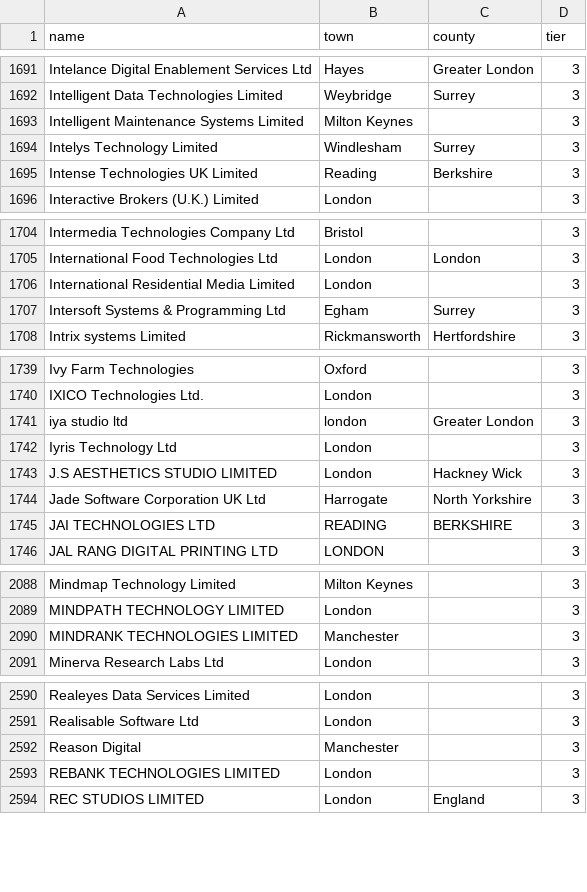
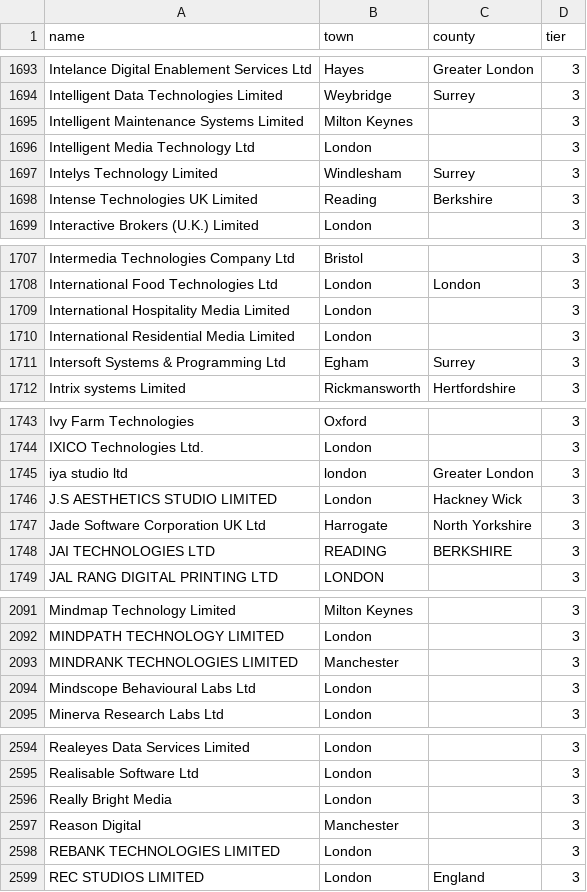
Before and after one commit to RJunderstand/sponsor-register-watch, a CSV file: jobwatch/seed_employers.csv, drawn as a sheet; only a part is shown, gaps mark what is left out; removed rows and columns are numbered as before the commit, all else as after; the diff covers the shown part only; the diff names each change by its address in the sheet, - before the commit and + after, or states it on an @@ line.

```diff
--- a/jobwatch/seed_employers.csv
+++ b/jobwatch/seed_employers.csv
+row 1696: Intelligent Media Technology Ltd | London |  | 3
+row 1709: International Hospitality Media Limited | London |  | 3
-row 1742: Iyris Technology Ltd | London |  | 3
+row 2094: Mindscope Behavioural Labs Ltd | London |  | 3
+row 2596: Really Bright Media | London |  | 3
```
Also changed, not shown: 4 added rows, 3 removed rows and 1 edited cell elsewhere in this file, 3 other files.
